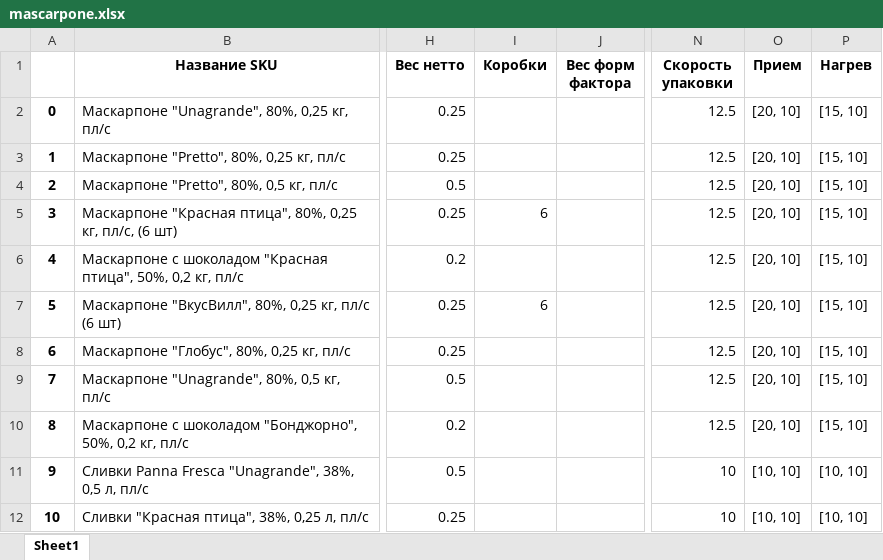
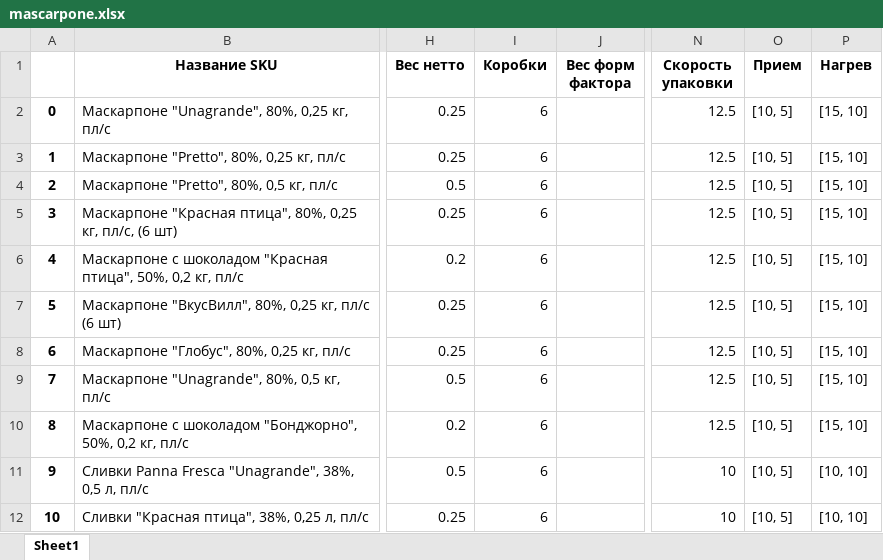
Before and after one commit to nkrokhmal/umalat, an Excel workbook: app/data/params/mascarpone.xlsx, sheet Sheet1, drawn as a sheet; only a part is shown, gaps mark what is left out; values as stored, in another font and other column widths than the file's, no borders; the diff names each change by its address in the sheet, - before the commit and + after, or states it on an @@ line.

```diff
--- a/app/data/params/mascarpone.xlsx (sheet Sheet1)
+++ b/app/data/params/mascarpone.xlsx (sheet Sheet1)
-I2:I4 (Коробки): (empty)
+I2:I4 (Коробки): 6
-O2:O10 (Прием): [20, 10]
+O2:O10 (Прием): [10, 5]
-I6 (Коробки): (empty)
+I6 (Коробки): 6
-I8:I12 (Коробки): (empty)
+I8:I12 (Коробки): 6
-O11:O12 (Прием): [10, 10]
+O11:O12 (Прием): [10, 5]
```
Also changed, not shown: 5 other files.
